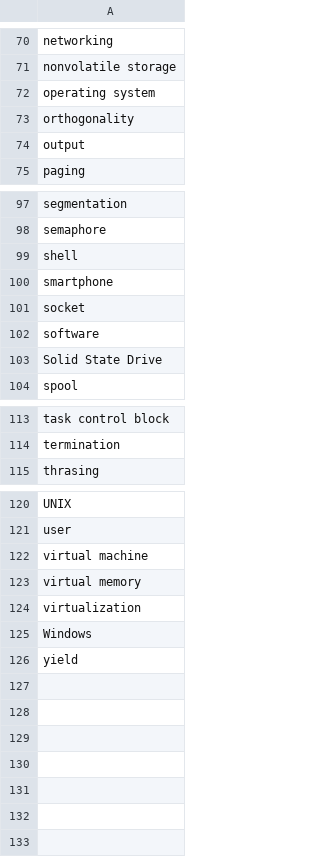
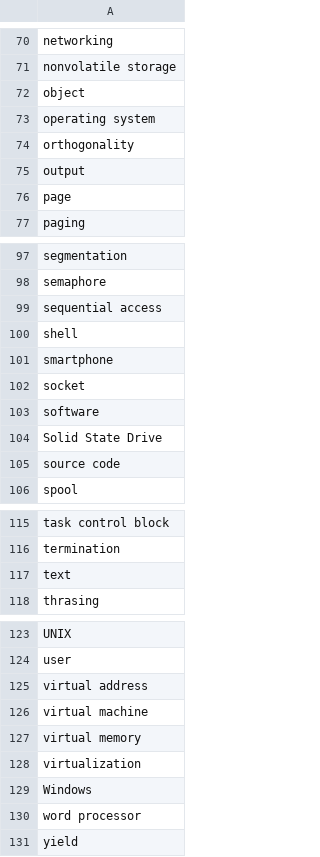
Before and after one commit to JKIniego/HangOSman, a CSV file: src/data/Word Bank HangOSman.csv, drawn as a sheet; only a part is shown, gaps mark what is left out; the diff covers the shown part only.

Commit message:
Added more OS related word

```diff
--- a/src/data/Word Bank HangOSman.csv
+++ b/src/data/Word Bank HangOSman.csv
@@ -71,2 +71,3 @@ networking
 nonvolatile storage
+object
 operating system
@@ -74,2 +75,3 @@ orthogonality
 output
+page
 paging
@@ -98,2 +98,3 @@ segmentation
 semaphore
+sequential access
 shell
@@ -103,2 +104,3 @@ software
 Solid State Drive
+source code
 spool
@@ -114,2 +116,3 @@ task control block
 termination
+text
 thrasing
@@ -121,2 +124,3 @@ UNIX
 user
+virtual address
 virtual machine
@@ -125,2 +129,3 @@ virtualization
 Windows
+word processor
 yield
```
Also changed, not shown: 7 added rows, 9 removed rows and 2 edited cells elsewhere in this file.
